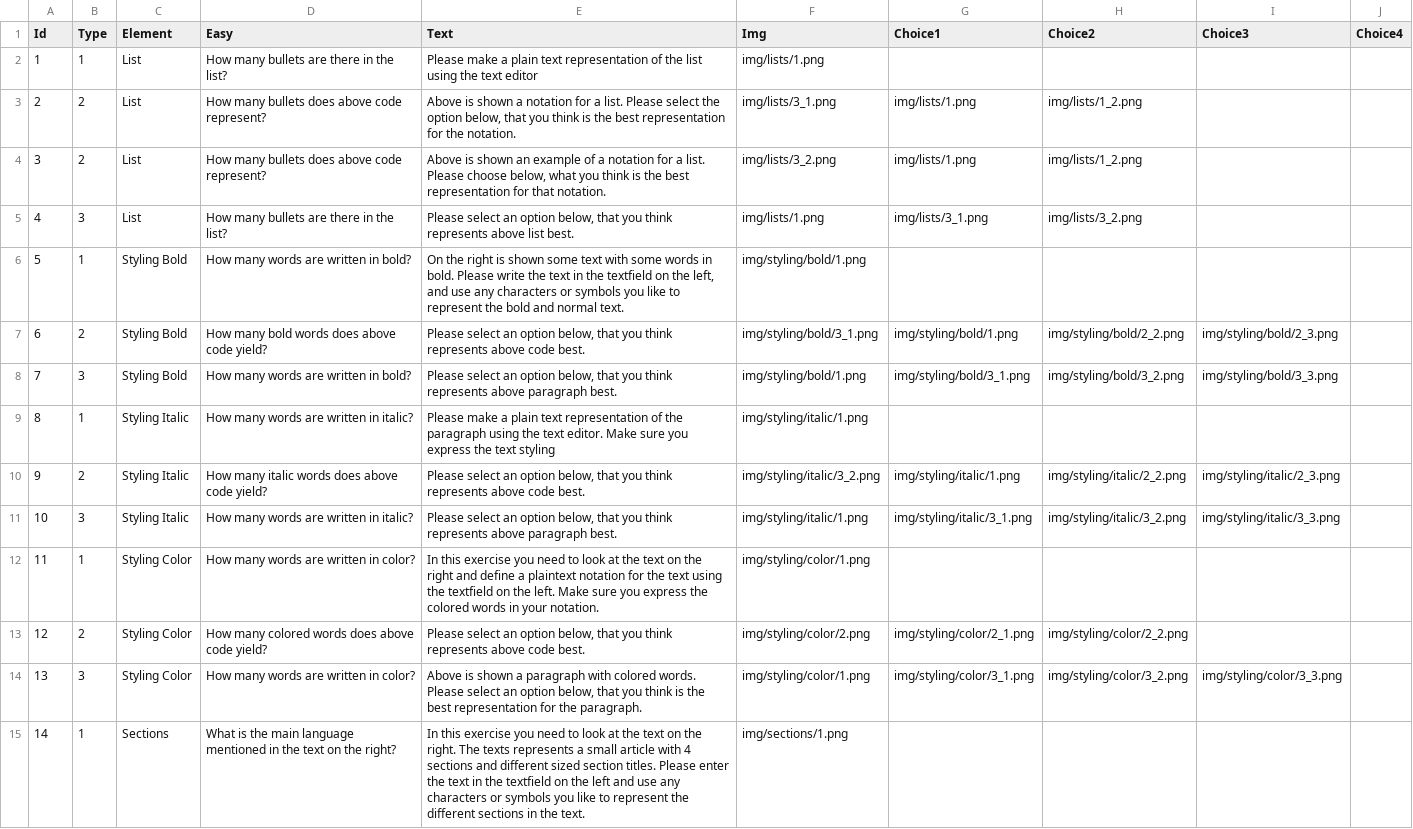
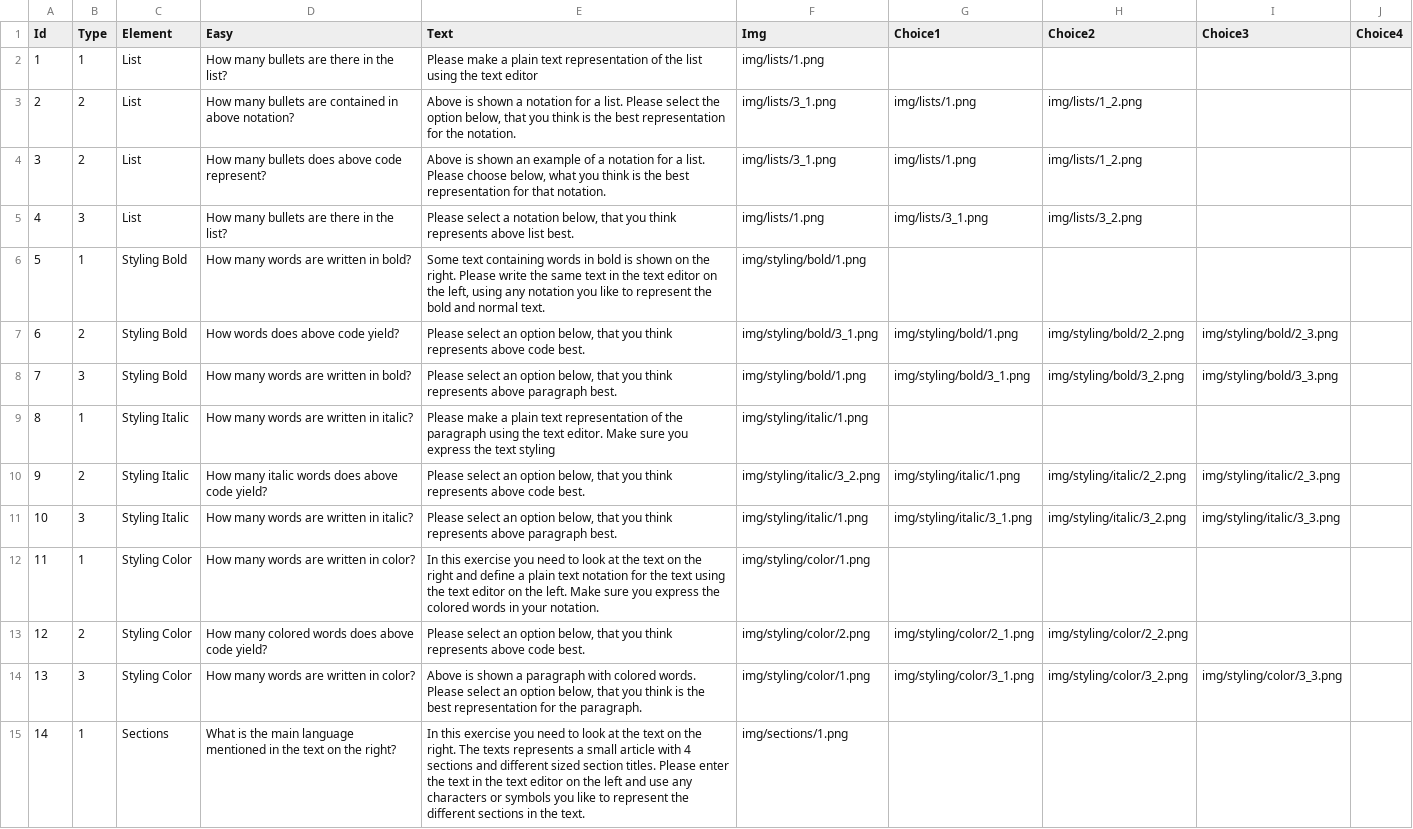
Before and after one commit to mikkeloscar/plastix-crowdsource, a CSV file: exercises/exercises.csv, drawn as a sheet; only a part is shown; the diff covers the shown part only.

```diff
--- a/exercises/exercises.csv
+++ b/exercises/exercises.csv
@@ -2,7 +2,7 @@ Id	Type	Element	Easy	Text	Img	Choice1	Choice2	Choice3	Choice4
 1	1	List	How many bullets are there in the list?	Please make a plain text representation of the list using the text editor	img/lists/1.png				
-2	2	List	How many bullets does above code represent?	Above is shown a notation for a list. Please select the option below, that you think is the best representation for the notation.	img/lists/3_1.png	img/lists/1.png	img/lists/1_2.png		
-3	2	List	How many bullets does above code represent?	Above is shown an example of a notation for a list. Please choose below, what you think is the best representation for that notation.	img/lists/3_2.png	img/lists/1.png	img/lists/1_2.png		
-4	3	List	How many bullets are there in the list?	Please select an option below, that you think represents above list best.	img/lists/1.png	img/lists/3_1.png	img/lists/3_2.png		
-5	1	Styling Bold	How many words are written in bold?	On the right is shown some text with some words in bold. Please write the text in the textfield on the left, and use any characters or symbols you like to represent the bold and normal text.	img/styling/bold/1.png				
-6	2	Styling Bold	How many bold words does above code yield?	Please select an option below, that you think represents above code best.	img/styling/bold/3_1.png	img/styling/bold/1.png	img/styling/bold/2_2.png	img/styling/bold/2_3.png	
+2	2	List	How many bullets are contained in above notation?	Above is shown a notation for a list. Please select the option below, that you think is the best representation for the notation.	img/lists/3_1.png	img/lists/1.png	img/lists/1_2.png		
+3	2	List	How many bullets does above code represent?	Above is shown an example of a notation for a list. Please choose below, what you think is the best representation for that notation.	img/lists/3_1.png	img/lists/1.png	img/lists/1_2.png		
+4	3	List	How many bullets are there in the list?	Please select a notation below, that you think represents above list best.	img/lists/1.png	img/lists/3_1.png	img/lists/3_2.png		
+5	1	Styling Bold	How many words are written in bold?	Some text containing words in bold is shown on the right. Please write the same text in the text editor on the left, using any notation you like to represent the bold and normal text.	img/styling/bold/1.png				
+6	2	Styling Bold	How words does above code yield?	Please select an option below, that you think represents above code best.	img/styling/bold/3_1.png	img/styling/bold/1.png	img/styling/bold/2_2.png	img/styling/bold/2_3.png	
 7	3	Styling Bold	How many words are written in bold?	Please select an option below, that you think represents above paragraph best.	img/styling/bold/1.png	img/styling/bold/3_1.png	img/styling/bold/3_2.png	img/styling/bold/3_3.png	
@@ -11,5 +11,5 @@ Id	Type	Element	Easy	Text	Img	Choice1	Choice2	Choice3	Choice4
 10	3	Styling Italic	How many words are written in italic?	Please select an option below, that you think represents above paragraph best.	img/styling/italic/1.png	img/styling/italic/3_1.png	img/styling/italic/3_2.png	img/styling/italic/3_3.png	
-11	1	Styling Color	How many words are written in color?	In this exercise you need to look at the text on the right and define a plaintext notation for the text using the textfield on the left. Make sure you express the colored words in your notation.	img/styling/color/1.png				
+11	1	Styling Color	How many words are written in color?	In this exercise you need to look at the text on the right and define a plain text notation for the text using the text editor on the left. Make sure you express the colored words in your notation.	img/styling/color/1.png				
 12	2	Styling Color	How many colored words does above code yield?	Please select an option below, that you think represents above code best.	img/styling/color/2.png	img/styling/color/2_1.png	img/styling/color/2_2.png		
 13	3	Styling Color	How many words are written in color?	Above is shown a paragraph with colored words. Please select an option below, that you think is the best representation for the paragraph.	img/styling/color/1.png	img/styling/color/3_1.png	img/styling/color/3_2.png	img/styling/color/3_3.png	
-14	1	Sections	What is the main language mentioned in the text on the right?	In this exercise you need to look at the text on the right. The texts represents a small article with 4 sections and different sized section titles. Please enter the text in the textfield on the left and use any characters or symbols you like to represent the different sections in the text.	img/sections/1.png				
+14	1	Sections	What is the main language mentioned in the text on the right?	In this exercise you need to look at the text on the right. The texts represents a small article with 4 sections and different sized section titles. Please enter the text in the text editor on the left and use any characters or symbols you like to represent the different sections in the text.	img/sections/1.png				
```
Also changed, not shown: 3 removed rows and 11 edited cells elsewhere in this file, 4 other files.
